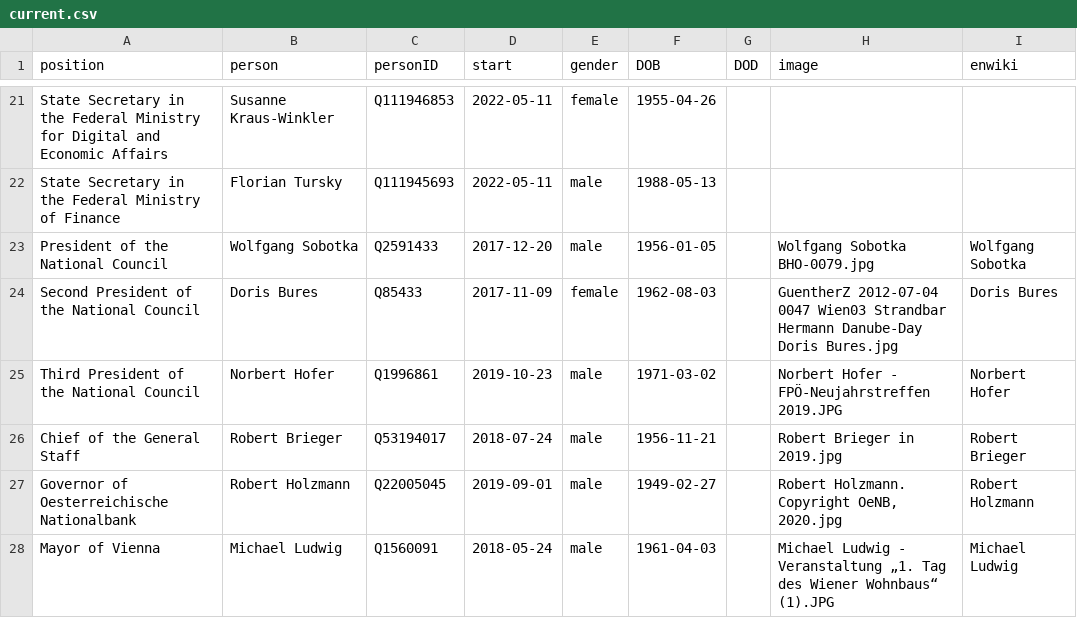
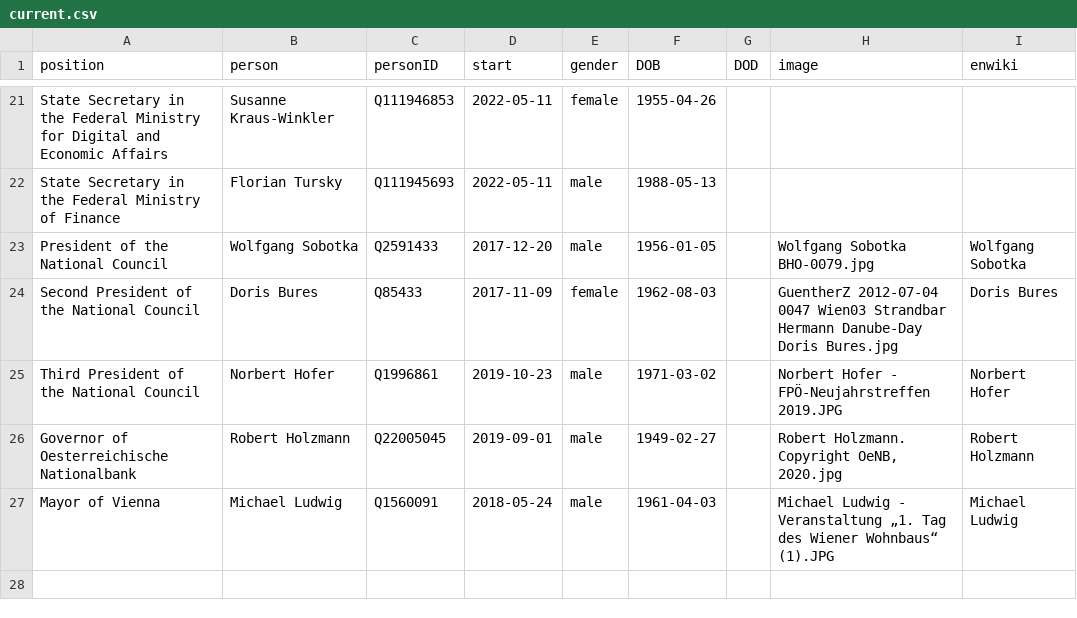
Before and after one commit to every-politician-scrapers/austria-cabinet, a CSV file: html/current.csv, drawn as a sheet; only a part is shown, gaps mark what is left out; the diff names each change by its address in the sheet, - before the commit and + after, or states it on an @@ line.

```diff
--- a/html/current.csv
+++ b/html/current.csv
-row 26: Chief of the General Staff | Robert Brieger | Q53194017 | 2018-07-24 | male | 1956-11-21 |  | Robert Brieger in 2019.jpg | Robert Brieger
```
Also changed, not shown: html/holders21.csv, html/legislators.csv, 1 other file.
